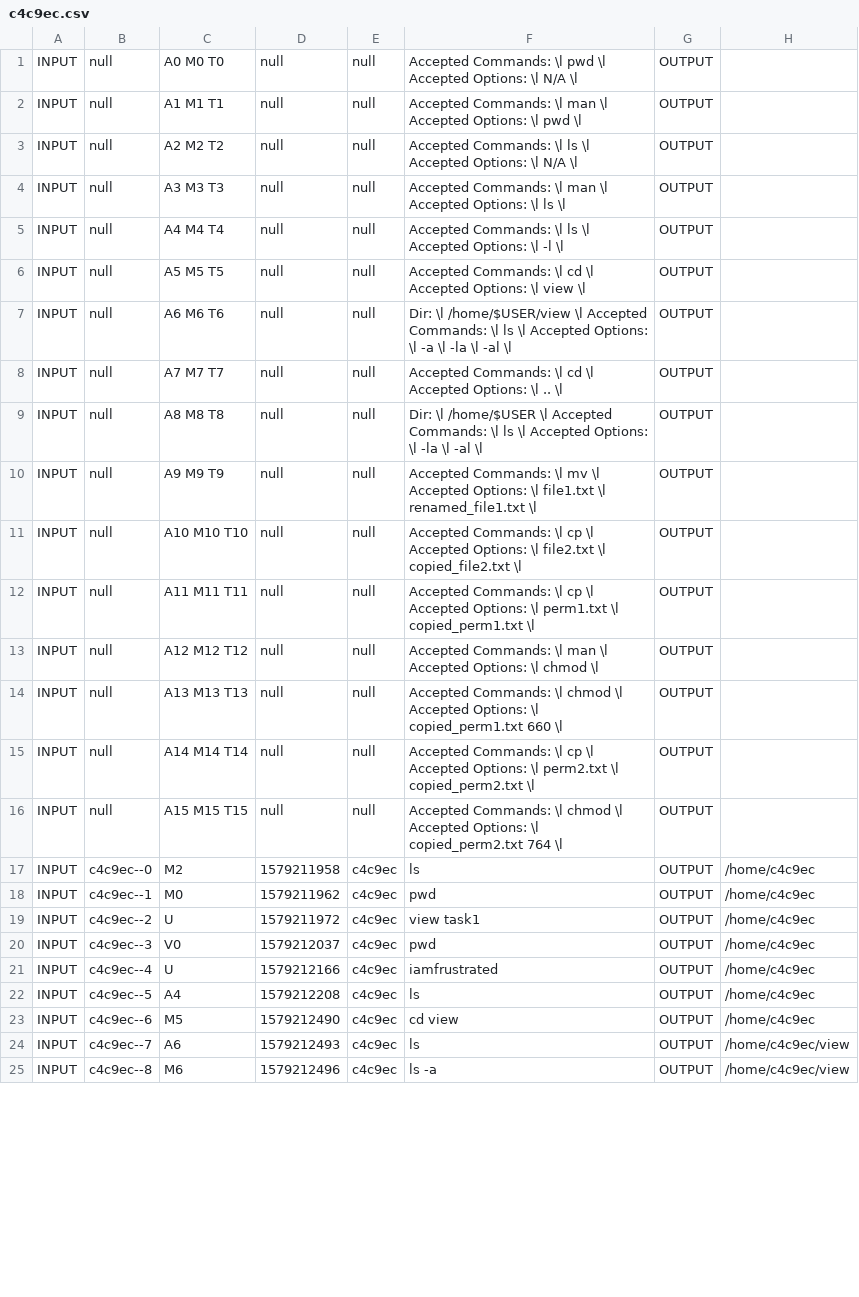
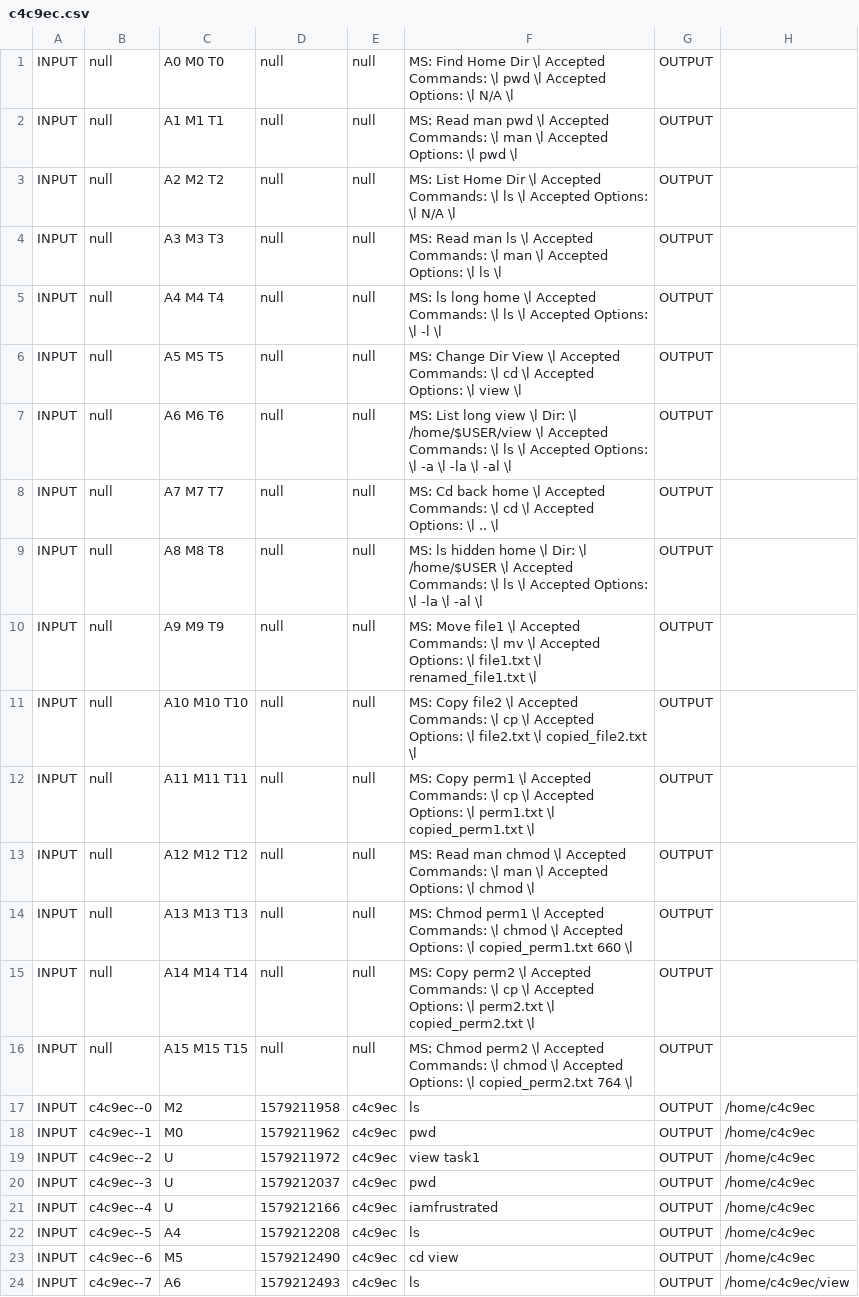
Before and after one commit to edurange/edurange-flask, a CSV file: log_analysis/new-edu-test/c4c9ec.csv, drawn as a sheet; only a part is shown; the shorter side is filled out with more unchanged rows; the diff covers the shown part only.

```diff
--- a/log_analysis/new-edu-test/c4c9ec.csv
+++ b/log_analysis/new-edu-test/c4c9ec.csv
@@ -1,17 +1,17 @@
-INPUT|null|A0 M0 T0|null|null|Accepted Commands: \l pwd \l Accepted Options: \l N/A \l|OUTPUT
-INPUT|null|A1 M1 T1|null|null|Accepted Commands: \l man \l Accepted Options: \l pwd \l|OUTPUT
-INPUT|null|A2 M2 T2|null|null|Accepted Commands: \l ls \l Accepted Options: \l N/A \l|OUTPUT
-INPUT|null|A3 M3 T3|null|null|Accepted Commands: \l man \l Accepted Options: \l ls \l|OUTPUT
-INPUT|null|A4 M4 T4|null|null|Accepted Commands: \l ls \l Accepted Options: \l -l \l|OUTPUT
-INPUT|null|A5 M5 T5|null|null|Accepted Commands: \l cd \l Accepted Options: \l view \l|OUTPUT
-INPUT|null|A6 M6 T6|null|null|Dir: \l /home/$USER/view \l Accepted Commands: \l ls \l Accepted Options: \l -a \l -la \l -al \l|OUTPUT
-INPUT|null|A7 M7 T7|null|null|Accepted Commands: \l cd \l Accepted Options: \l .. \l|OUTPUT
-INPUT|null|A8 M8 T8|null|null|Dir: \l /home/$USER \l Accepted Commands: \l ls \l Accepted Options: \l -la \l -al \l|OUTPUT
-INPUT|null|A9 M9 T9|null|null|Accepted Commands: \l mv \l Accepted Options: \l file1.txt \l renamed_file1.txt \l|OUTPUT
-INPUT|null|A10 M10 T10|null|null|Accepted Commands: \l cp \l Accepted Options: \l file2.txt \l copied_file2.txt \l|OUTPUT
-INPUT|null|A11 M11 T11|null|null|Accepted Commands: \l cp \l Accepted Options: \l perm1.txt \l copied_perm1.txt \l|OUTPUT
-INPUT|null|A12 M12 T12|null|null|Accepted Commands: \l man \l Accepted Options: \l chmod \l|OUTPUT
-INPUT|null|A13 M13 T13|null|null|Accepted Commands: \l chmod \l Accepted Options: \l copied_perm1.txt 660 \l|OUTPUT
-INPUT|null|A14 M14 T14|null|null|Accepted Commands: \l cp \l Accepted Options: \l perm2.txt \l copied_perm2.txt \l|OUTPUT
-INPUT|null|A15 M15 T15|null|null|Accepted Commands: \l chmod \l Accepted Options: \l copied_perm2.txt 764 \l|OUTPUT
+INPUT|null|A0 M0 T0|null|null|MS: Find Home Dir \l Accepted Commands: \l pwd \l Accepted Options: \l N/A \l|OUTPUT
+INPUT|null|A1 M1 T1|null|null|MS: Read man pwd \l Accepted Commands: \l man \l Accepted Options: \l pwd \l|OUTPUT
+INPUT|null|A2 M2 T2|null|null|MS: List Home Dir \l Accepted Commands: \l ls \l Accepted Options: \l N/A \l|OUTPUT
+INPUT|null|A3 M3 T3|null|null|MS: Read man ls \l Accepted Commands: \l man \l Accepted Options: \l ls \l|OUTPUT
+INPUT|null|A4 M4 T4|null|null|MS: ls long home \l Accepted Commands: \l ls \l Accepted Options: \l -l \l|OUTPUT
+INPUT|null|A5 M5 T5|null|null|MS: Change Dir View \l Accepted Commands: \l cd \l Accepted Options: \l view \l|OUTPUT
+INPUT|null|A6 M6 T6|null|null|MS: List long view \l Dir: \l /home/$USER/view \l Accepted Commands: \l ls \l Accepted Options: \l -a \l -la \l -al \l|OUTPUT
+INPUT|null|A7 M7 T7|null|null|MS: Cd back home \l Accepted Commands: \l cd \l Accepted Options: \l .. \l|OUTPUT
+INPUT|null|A8 M8 T8|null|null|MS: ls hidden home \l Dir: \l /home/$USER \l Accepted Commands: \l ls \l Accepted Options: \l -la \l -al \l|OUTPUT
+INPUT|null|A9 M9 T9|null|null|MS: Move file1 \l Accepted Commands: \l mv \l Accepted Options: \l file1.txt \l renamed_file1.txt \l|OUTPUT
+INPUT|null|A10 M10 T10|null|null|MS: Copy file2 \l Accepted Commands: \l cp \l Accepted Options: \l file2.txt \l copied_file2.txt \l|OUTPUT
+INPUT|null|A11 M11 T11|null|null|MS: Copy perm1 \l Accepted Commands: \l cp \l Accepted Options: \l perm1.txt \l copied_perm1.txt \l|OUTPUT
+INPUT|null|A12 M12 T12|null|null|MS: Read man chmod \l Accepted Commands: \l man \l Accepted Options: \l chmod \l|OUTPUT
+INPUT|null|A13 M13 T13|null|null|MS: Chmod perm1 \l Accepted Commands: \l chmod \l Accepted Options: \l copied_perm1.txt 660 \l|OUTPUT
+INPUT|null|A14 M14 T14|null|null|MS: Copy perm2 \l Accepted Commands: \l cp \l Accepted Options: \l perm2.txt \l copied_perm2.txt \l|OUTPUT
+INPUT|null|A15 M15 T15|null|null|MS: Chmod perm2 \l Accepted Commands: \l chmod \l Accepted Options: \l copied_perm2.txt 764 \l|OUTPUT
 INPUT|c4c9ec--0|M2 |1579211958|c4c9ec|ls|OUTPUT|/home/c4c9ec
@@ -19,3 +19,3 @@ INPUT|c4c9ec--1|M0 |1579211962|c4c9ec|pwd|OUTPUT|/home/c4c9ec
 INPUT|c4c9ec--2|U|1579211972|c4c9ec|view task1|OUTPUT|/home/c4c9ec
-INPUT|c4c9ec--3|V0|1579212037|c4c9ec|pwd|OUTPUT|/home/c4c9ec
+INPUT|c4c9ec--3|U|1579212037|c4c9ec|pwd|OUTPUT|/home/c4c9ec
 INPUT|c4c9ec--4|U|1579212166|c4c9ec|iamfrustrated|OUTPUT|/home/c4c9ec
```
Also changed, not shown: 4 edited cells elsewhere in this file, log_analysis/new-edu-test/084bf2.csv, log_analysis/new-edu-test/38ab65.csv, 24 other files.
